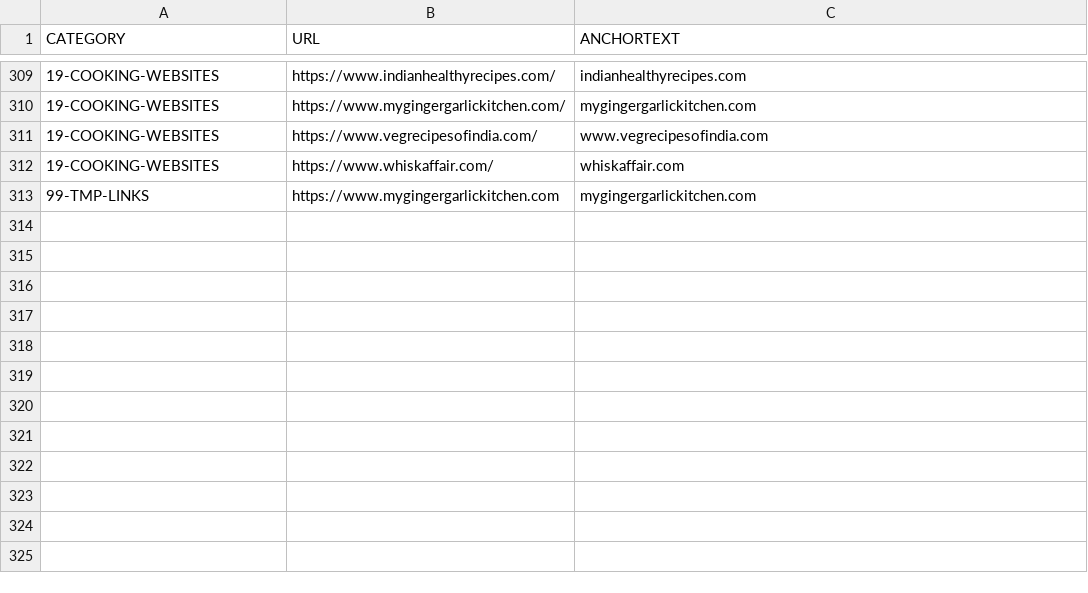
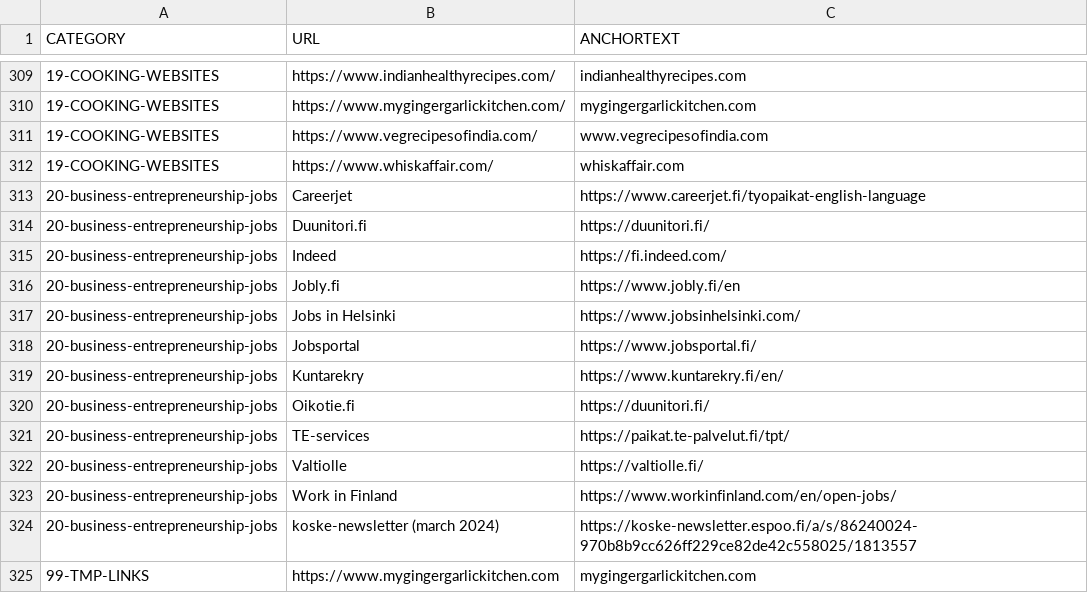
Before and after one commit to abhishek-paliwal/PROJECTS-REACTJS, a CSV file: app01-homepage/src/data/data_out/combinedCategoryLinksData.csv, drawn as a sheet; only a part is shown, gaps mark what is left out; the diff names each change by its address in the sheet, - before the commit and + after, or states it on an @@ line.

```diff
--- a/app01-homepage/src/data/data_out/combinedCategoryLinksData.csv
+++ b/app01-homepage/src/data/data_out/combinedCategoryLinksData.csv
+row 313: 20-business-entrepreneurship-jobs | Careerjet | https://www.careerjet.fi/tyopaikat-english-language
+row 314: 20-business-entrepreneurship-jobs | Duunitori.fi | https://duunitori.fi/
+row 315: 20-business-entrepreneurship-jobs | Indeed | https://fi.indeed.com/
+row 316: 20-business-entrepreneurship-jobs | Jobly.fi | https://www.jobly.fi/en
+row 317: 20-business-entrepreneurship-jobs | Jobs in Helsinki | https://www.jobsinhelsinki.com/
+row 318: 20-business-entrepreneurship-jobs | Jobsportal | https://www.jobsportal.fi/
+row 319: 20-business-entrepreneurship-jobs | Kuntarekry | https://www.kuntarekry.fi/en/
+row 320: 20-business-entrepreneurship-jobs | Oikotie.fi | https://duunitori.fi/
+row 321: 20-business-entrepreneurship-jobs | TE-services | https://paikat.te-palvelut.fi/tpt/
+row 322: 20-business-entrepreneurship-jobs | Valtiolle | https://valtiolle.fi/
+row 323: 20-business-entrepreneurship-jobs | Work in Finland | https://www.workinfinland.com/en/open-jobs/
+row 324: 20-business-entrepreneurship-jobs | koske-newsletter (march 2024) | https://koske-newsletter.espoo.fi/a/s/86240024-970b8b9cc626ff229ce82de42c558025/1813557
```
Also changed, not shown: 4 other files.
